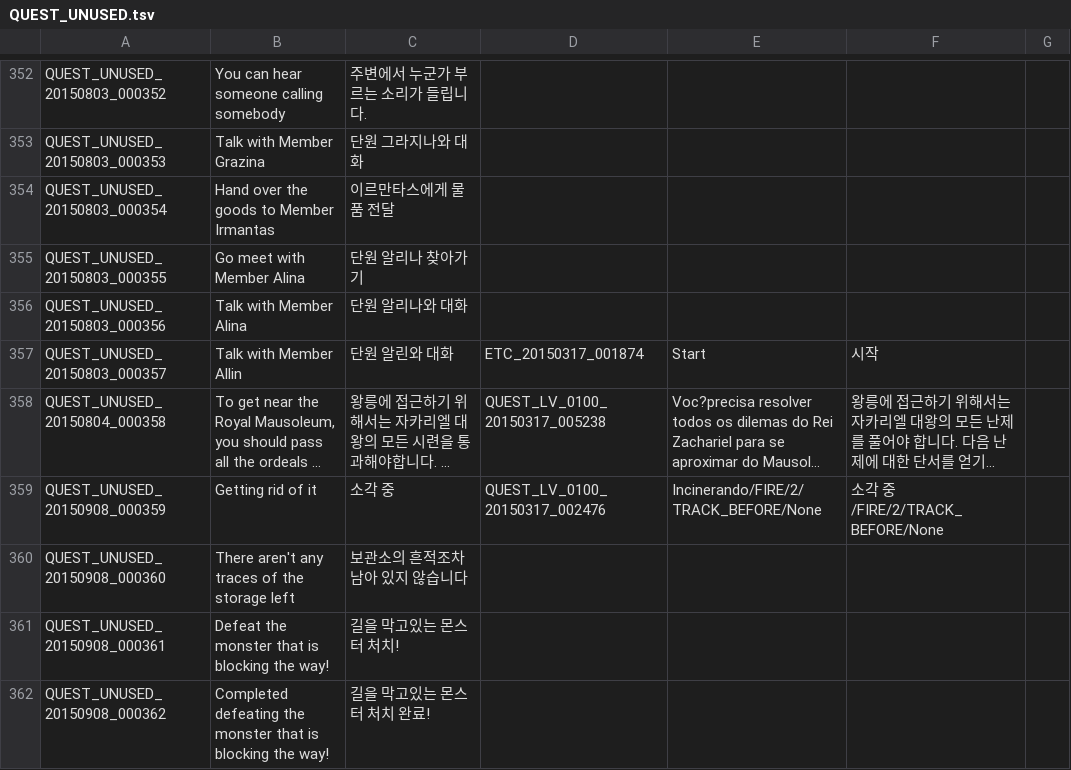
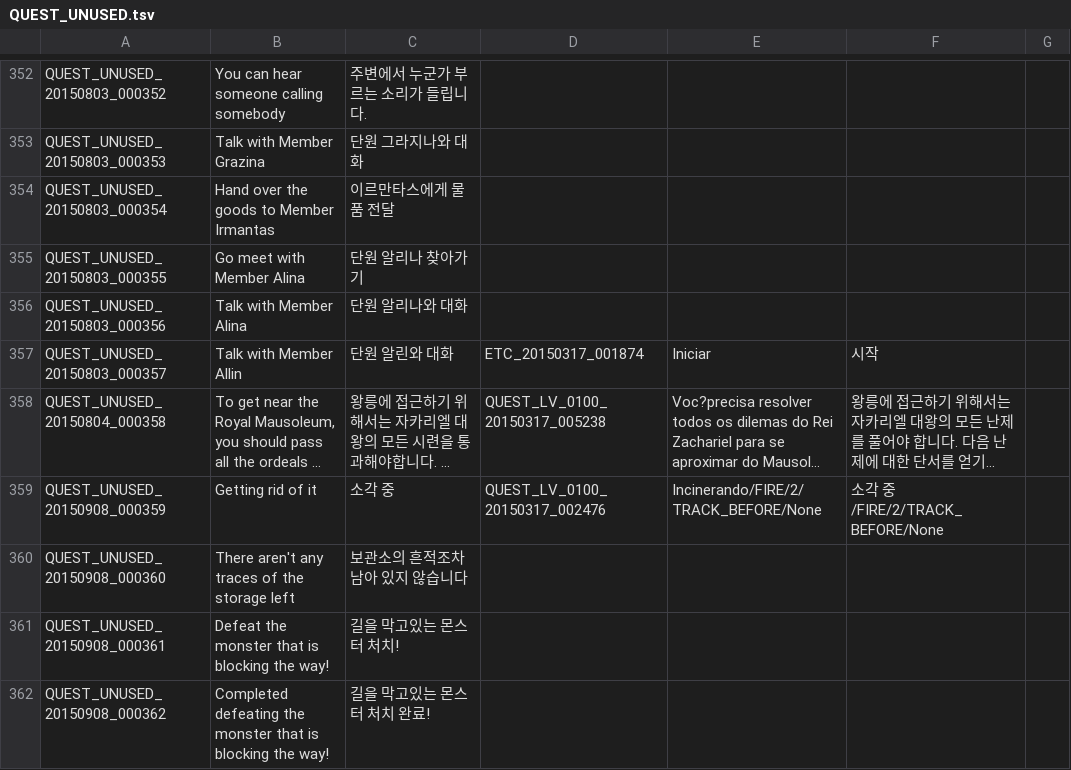
Before and after one commit to Treeofsavior/PortugueseTranslation, a TSV file: QUEST_UNUSED.tsv, drawn as a sheet; only a part is shown, gaps mark what is left out; long unchanged cells end in …; the diff covers the shown part only; the diff names each change by its address in the sheet, - before the commit and + after, or states it on an @@ line.

```diff
--- a/QUEST_UNUSED.tsv
+++ b/QUEST_UNUSED.tsv
-E357: Start
+E357: Iniciar
```
Also changed, not shown: 33 edited cells elsewhere in this file, INTL.tsv, 8 other files.
